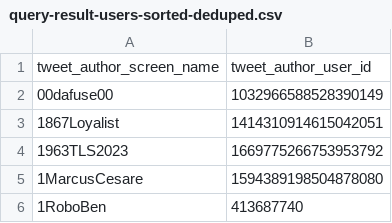
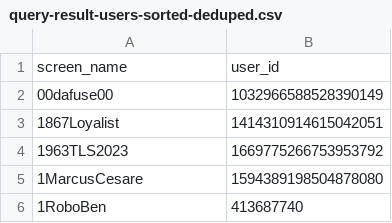
Before and after one commit to OpnBrdrsAdvct/free-palestine, a CSV file: anti-palestinian-extremism/twitter/query-result-users-sorted-deduped.csv, drawn as a sheet; only a part is shown; removed rows and columns are numbered as before the commit, all else as after; the diff names each change by its address in the sheet, - before the commit and + after, or states it on an @@ line.

Commit message:
Fixed user list field names

```diff
--- a/anti-palestinian-extremism/twitter/query-result-users-sorted-deduped.csv
+++ b/anti-palestinian-extremism/twitter/query-result-users-sorted-deduped.csv
-row 1: tweet_author_screen_name | tweet_author_user_id
+row 1: screen_name | user_id
```
